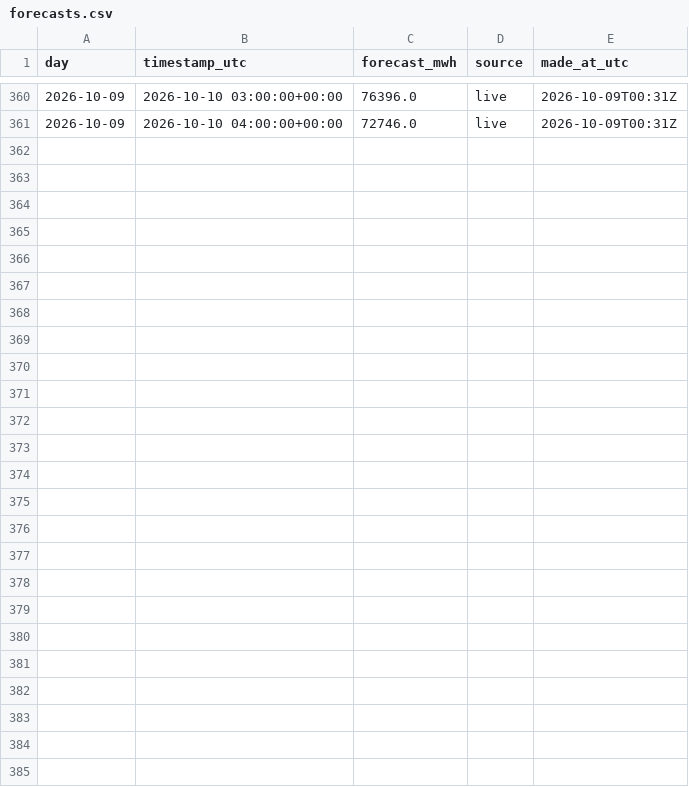
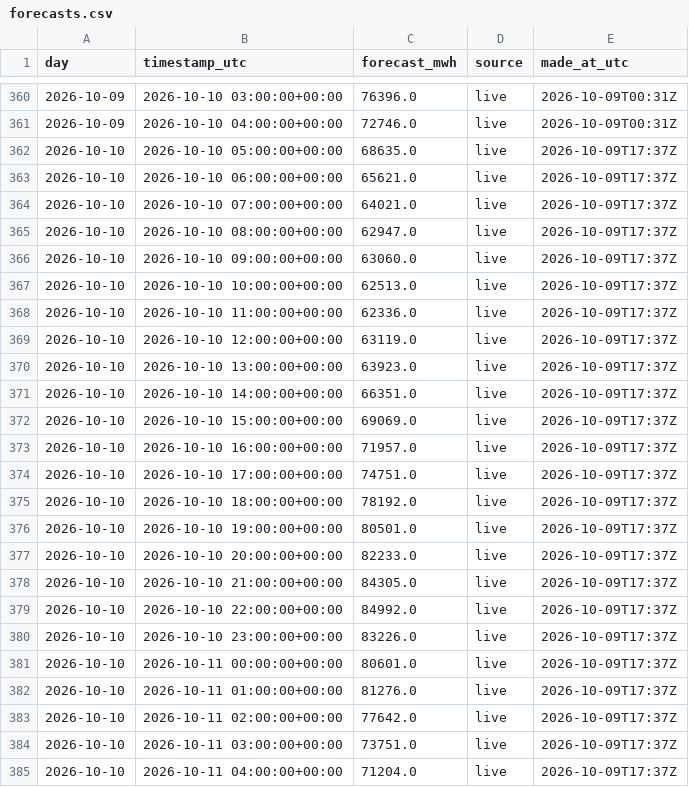
Before and after one commit to austi20/miso-demand-forecaster, a CSV file: metrics/forecasts.csv, drawn as a sheet; only a part is shown, gaps mark what is left out.

```diff
--- a/metrics/forecasts.csv
+++ b/metrics/forecasts.csv
@@ -361 +361,25 @@ day,timestamp_utc,forecast_mwh,source,made_at_utc
 2026-10-09,2026-10-10 04:00:00+00:00,72746.0,live,2026-10-09T00:31Z
+2026-10-10,2026-10-10 05:00:00+00:00,68635.0,live,2026-10-09T17:37Z
+2026-10-10,2026-10-10 06:00:00+00:00,65621.0,live,2026-10-09T17:37Z
+2026-10-10,2026-10-10 07:00:00+00:00,64021.0,live,2026-10-09T17:37Z
+2026-10-10,2026-10-10 08:00:00+00:00,62947.0,live,2026-10-09T17:37Z
+2026-10-10,2026-10-10 09:00:00+00:00,63060.0,live,2026-10-09T17:37Z
+2026-10-10,2026-10-10 10:00:00+00:00,62513.0,live,2026-10-09T17:37Z
+2026-10-10,2026-10-10 11:00:00+00:00,62336.0,live,2026-10-09T17:37Z
+2026-10-10,2026-10-10 12:00:00+00:00,63119.0,live,2026-10-09T17:37Z
+2026-10-10,2026-10-10 13:00:00+00:00,63923.0,live,2026-10-09T17:37Z
+2026-10-10,2026-10-10 14:00:00+00:00,66351.0,live,2026-10-09T17:37Z
+2026-10-10,2026-10-10 15:00:00+00:00,69069.0,live,2026-10-09T17:37Z
+2026-10-10,2026-10-10 16:00:00+00:00,71957.0,live,2026-10-09T17:37Z
+2026-10-10,2026-10-10 17:00:00+00:00,74751.0,live,2026-10-09T17:37Z
+2026-10-10,2026-10-10 18:00:00+00:00,78192.0,live,2026-10-09T17:37Z
+2026-10-10,2026-10-10 19:00:00+00:00,80501.0,live,2026-10-09T17:37Z
+2026-10-10,2026-10-10 20:00:00+00:00,82233.0,live,2026-10-09T17:37Z
+2026-10-10,2026-10-10 21:00:00+00:00,84305.0,live,2026-10-09T17:37Z
+2026-10-10,2026-10-10 22:00:00+00:00,84992.0,live,2026-10-09T17:37Z
+2026-10-10,2026-10-10 23:00:00+00:00,83226.0,live,2026-10-09T17:37Z
+2026-10-10,2026-10-11 00:00:00+00:00,80601.0,live,2026-10-09T17:37Z
+2026-10-10,2026-10-11 01:00:00+00:00,81276.0,live,2026-10-09T17:37Z
+2026-10-10,2026-10-11 02:00:00+00:00,77642.0,live,2026-10-09T17:37Z
+2026-10-10,2026-10-11 03:00:00+00:00,73751.0,live,2026-10-09T17:37Z
+2026-10-10,2026-10-11 04:00:00+00:00,71204.0,live,2026-10-09T17:37Z
```
